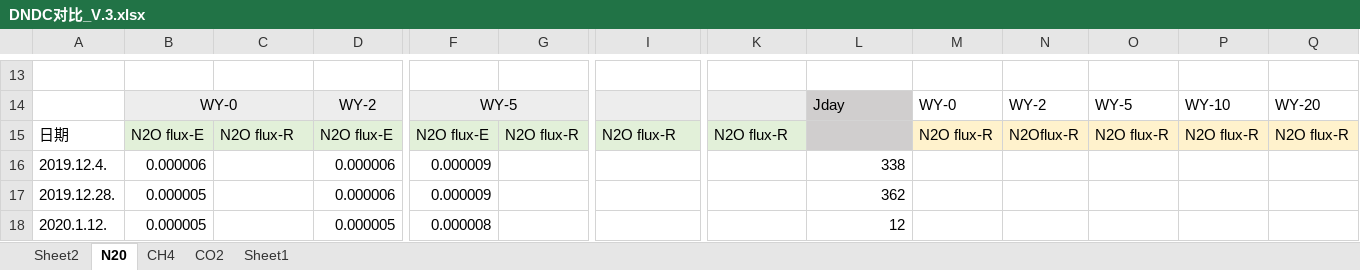
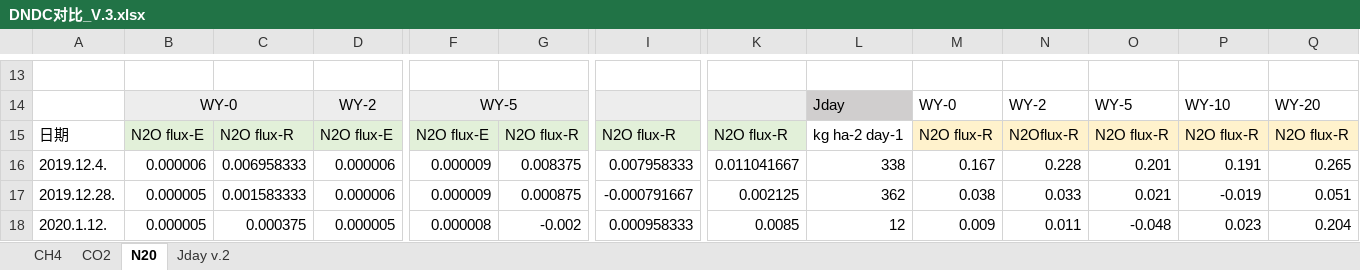
Before and after one commit to JenniferGao191/ClimateData, an Excel workbook: DNDC对比_V.3.xlsx, sheet N20, drawn as a sheet; only a part is shown, gaps mark what is left out; values as stored, in another font and other column widths than the file's, no borders; charts and pictures not drawn; the diff covers the shown part only; the diff names each change by its address in the sheet, - before the commit and + after, or states it on an @@ line.

```diff
--- a/DNDC对比_V.3.xlsx (sheet N20)
+++ b/DNDC对比_V.3.xlsx (sheet N20)
-sheet tab: Sheet2
+sheet tab: Jday v.2
-sheet tab: Sheet1
@@ sheet tab order changed: CH4 | CO2 | N20 | Jday v.2 @@
-L15: (empty)
+L15: kg ha-2 day-1
-L15 fill: #D0CECE
+L15 fill: none
-C16: (empty)
+C16: 0.006958333
-G16: (empty)
+G16: 0.008375
-I16: (empty)
+I16: 0.007958333
-K16: (empty)
+K16: 0.011041667
-M16: (empty)
+M16: 0.167
-N16: (empty)
+N16: 0.228
-O16: (empty)
+O16: 0.201
-P16: (empty)
+P16: 0.191
-Q16: (empty)
+Q16: 0.265
-C17: (empty)
+C17: 0.001583333
-G17: (empty)
+G17: 0.000875
-I17: (empty)
+I17: -0.000791667
-K17: (empty)
+K17: 0.002125
-M17: (empty)
+M17: 0.038
-N17: (empty)
+N17: 0.033
-O17: (empty)
+O17: 0.021
-P17: (empty)
+P17: -0.019
-Q17: (empty)
+Q17: 0.051
-C18: (empty)
+C18: 0.000375
-G18: (empty)
+G18: -0.002
-I18: (empty)
+I18: 0.000958333
-K18: (empty)
+K18: 0.0085
-M18: (empty)
+M18: 0.009
-N18: (empty)
+N18: 0.011
-O18: (empty)
+O18: -0.048
-P18: (empty)
+P18: 0.023
-Q18: (empty)
+Q18: 0.204
```
Also changed, not shown: 83 edited cells and cell formats elsewhere in this sheet, sheet CH4, sheet CO2, charts or pictures.
